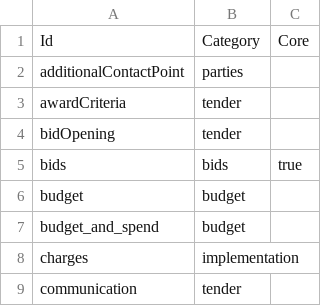
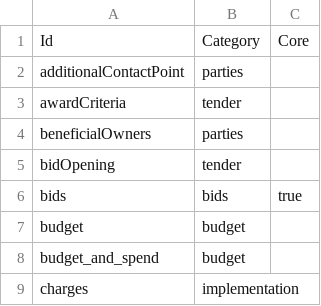
Before and after one commit to open-contracting/extension_registry, a CSV file: extensions.csv, drawn as a sheet; only a part is shown; the shorter side is filled out with more unchanged rows; the diff names each change by its address in the sheet, - before the commit and + after, or states it on an @@ line.

```diff
--- a/extensions.csv
+++ b/extensions.csv
+row 4: beneficialOwners | parties
```
Also changed, not shown: extension_versions.csv, 1 other file.
